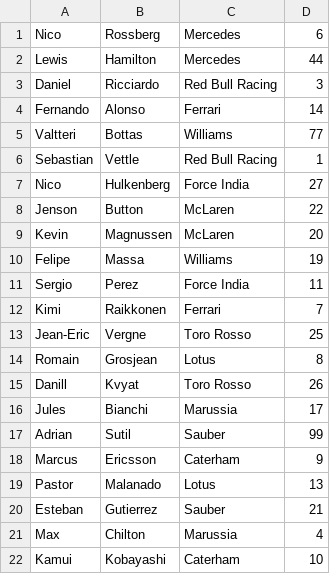
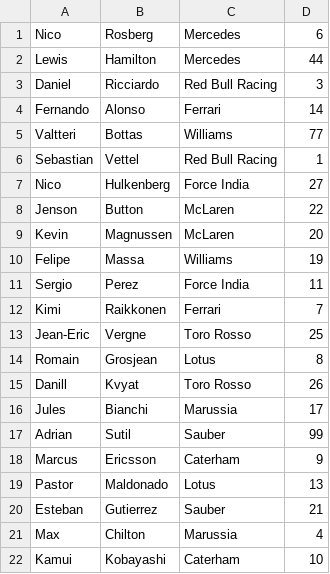
Before and after one commit to Iwood53/Fantasy_F1, a CSV file: driver_list.csv, drawn as a sheet.

Commit message:
Fixed typo's in drivers names

```diff
--- a/driver_list.csv
+++ b/driver_list.csv
@@ -1,2 +1,2 @@
-Nico,Rossberg,Mercedes,6
+Nico,Rosberg,Mercedes,6
 Lewis,Hamilton,Mercedes,44
@@ -5,3 +5,3 @@ Fernando,Alonso,Ferrari,14
 Valtteri,Bottas,Williams,77
-Sebastian,Vettle,Red Bull Racing,1
+Sebastian,Vettel,Red Bull Racing,1
 Nico,Hulkenberg,Force India,27
@@ -18,3 +18,3 @@ Adrian,Sutil,Sauber,99
 Marcus,Ericsson,Caterham,9
-Pastor,Malanado,Lotus,13
+Pastor,Maldonado,Lotus,13
 Esteban,Gutierrez,Sauber,21
```
